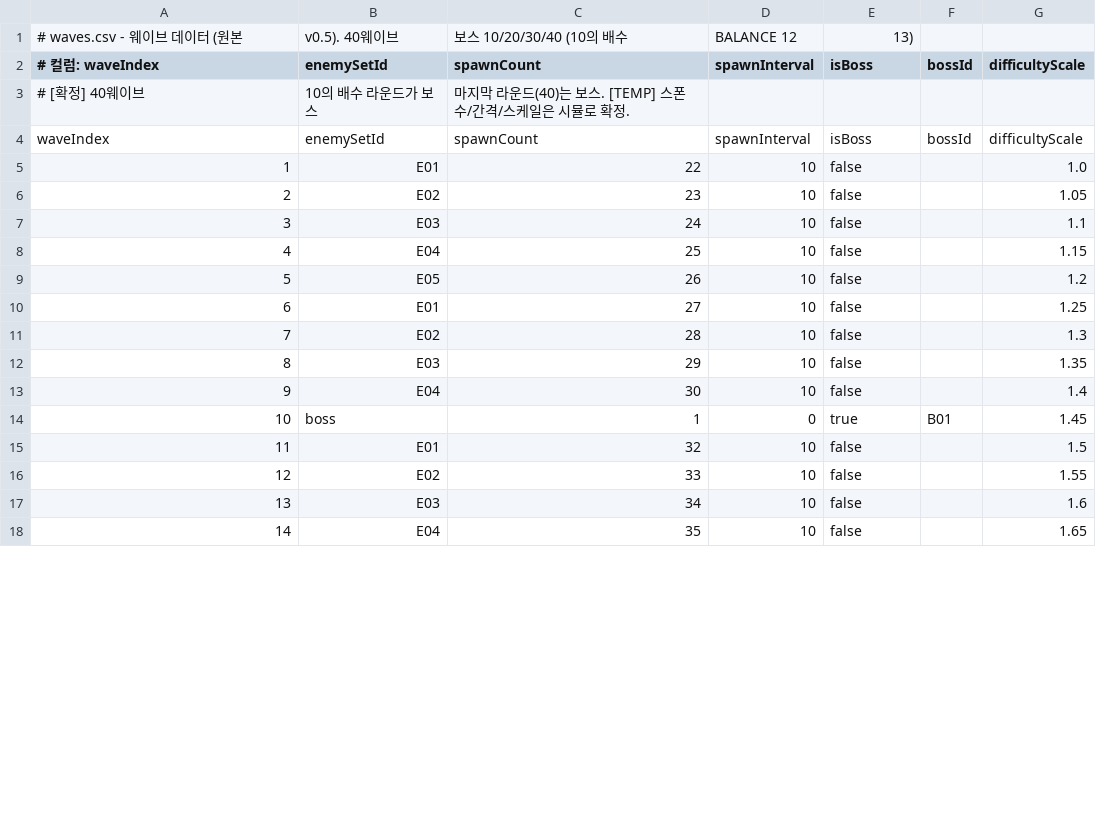
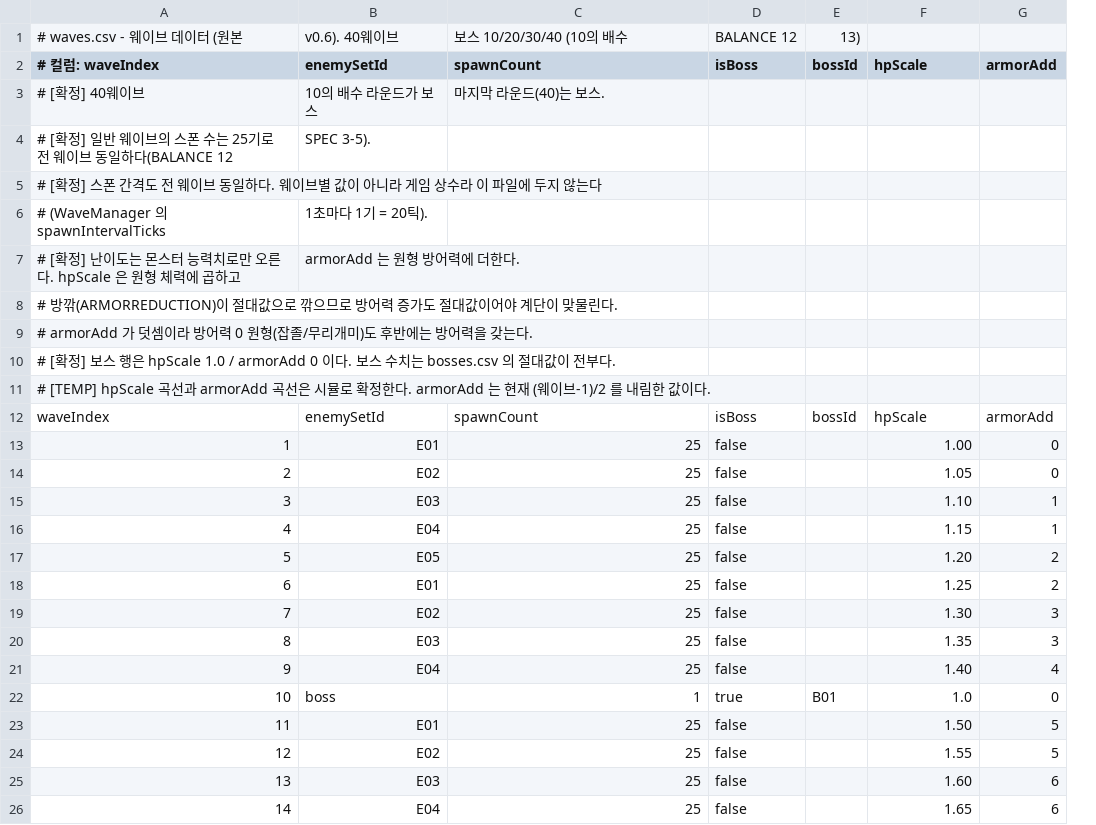
Before and after one commit to Frenil-client/DefenceGame, a CSV file: Data/waves.csv, drawn as a sheet; only a part is shown; removed rows and columns are numbered as before the commit, all else as after; the diff covers the shown part only; the diff names each change by its address in the sheet, - before the commit and + after, or states it on an @@ line.

```diff
--- a/Data/waves.csv
+++ b/Data/waves.csv
-column D (spawnInterval), rows 4-18: spawnInterval | 10 | 10 | 10 | 10 | 10 | 10 | 10 | 10 | 10 | 0 | 10 | 10 | 10 | 10
+column G (armorAdd), rows 12-26: armorAdd | 0 | 0 | 1 | 1 | 2 | 2 | 3 | 3 | 4 | 0 | 5 | 5 | 6 | 6
-row 1: # waves.csv - 웨이브 데이터 (원본 | v0.5). 40웨이브 | 보스 10/20/30/40 (10의 배수 | BALANCE 12 | 13)
+row 1: # waves.csv - 웨이브 데이터 (원본 | v0.6). 40웨이브 | 보스 10/20/30/40 (10의 배수 | BALANCE 12 | 13)
-F2: difficultyScale
+F2: hpScale
-C3 (spawnCount): 마지막 라운드(40)는 보스. [TEMP] 스폰 수/간격/스케일은 시뮬로 확정.
+C3 (spawnCount): 마지막 라운드(40)는 보스.
+row 4: # [확정] 일반 웨이브의 스폰 수는 25기로 전 웨이브 동일하다(BALANCE 12 | SPEC 3-5).
+row 5: # [확정] 스폰 간격도 전 웨이브 동일하다. 웨이브별 값이 아니라 게임 상수라 이 파일에 두지 않는다
+row 6: # (WaveManager 의 spawnIntervalTicks | 1초마다 1기 = 20틱).
+row 7: # [확정] 난이도는 몬스터 능력치로만 오른다. hpScale 은 원형 체력에 곱하고 | armorAdd 는 원형 방어력에 더한다.
+row 8: # 방깎(ARMORREDUCTION)이 절대값으로 깎으므로 방어력 증가도 절대값이어야 계단이 맞물린다.
+row 9: # armorAdd 가 덧셈이라 방어력 0 원형(잡졸/무리개미)도 후반에는 방어력을 갖는다.
+row 10: # [확정] 보스 행은 hpScale 1.0 / armorAdd 0 이다. 보스 수치는 bosses.csv 의 절대값이 전부다.
+row 11: # [TEMP] hpScale 곡선과 armorAdd 곡선은 시뮬로 확정한다. armorAdd 는 현재 (웨이브-1)/2 를 내림한 값이다.
-F12 (hpScale): difficultyScale
+F12 (hpScale): hpScale
-C13 (spawnCount): 22
+C13 (spawnCount): 25
-F13 (hpScale): 1.0
+F13 (hpScale): 1.00
-C14 (spawnCount): 23
+C14 (spawnCount): 25
-C15 (spawnCount): 24
+C15 (spawnCount): 25
-F15 (hpScale): 1.1
+F15 (hpScale): 1.10
-C17 (spawnCount): 26
+C17 (spawnCount): 25
-F17 (hpScale): 1.2
+F17 (hpScale): 1.20
-C18 (spawnCount): 27
+C18 (spawnCount): 25
-C19 (spawnCount): 28
+C19 (spawnCount): 25
-F19 (hpScale): 1.3
+F19 (hpScale): 1.30
-C20 (spawnCount): 29
+C20 (spawnCount): 25
-C21 (spawnCount): 30
+C21 (spawnCount): 25
-F21 (hpScale): 1.4
+F21 (hpScale): 1.40
-F22 (hpScale): 1.45
+F22 (hpScale): 1.0
-C23 (spawnCount): 32
+C23 (spawnCount): 25
-F23 (hpScale): 1.5
+F23 (hpScale): 1.50
-C24 (spawnCount): 33
+C24 (spawnCount): 25
-C25 (spawnCount): 34
+C25 (spawnCount): 25
-F25 (hpScale): 1.6
+F25 (hpScale): 1.60
-C26 (spawnCount): 35
+C26 (spawnCount): 25
```
Also changed, not shown: 39 edited cells elsewhere in this file, Data/enemies.csv, Data/skills.csv, 25 other files.
